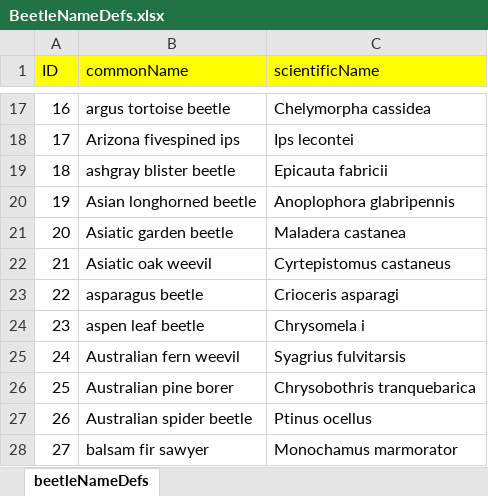
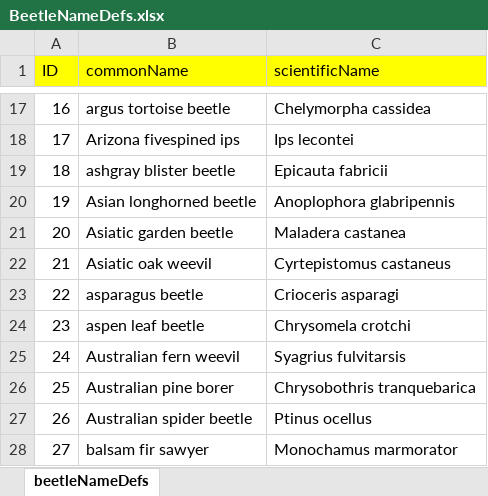
Before and after one commit to Recursiveanomaly/ld35, an Excel workbook: UnityProject/LD35/Assets/StaticDefinitions/BeetleNameDefs.xlsx, sheet beetleNameDefs, drawn as a sheet; only a part is shown, gaps mark what is left out; values as stored, in another font and other column widths than the file's, no borders; the diff names each change by its address in the sheet, - before the commit and + after, or states it on an @@ line.

Commit message:
fixing a find and replace error

```diff
--- a/UnityProject/LD35/Assets/StaticDefinitions/BeetleNameDefs.xlsx (sheet beetleNameDefs)
+++ b/UnityProject/LD35/Assets/StaticDefinitions/BeetleNameDefs.xlsx (sheet beetleNameDefs)
-C24 (scientificName): Chrysomela i
+C24 (scientificName): Chrysomela crotchi
```
